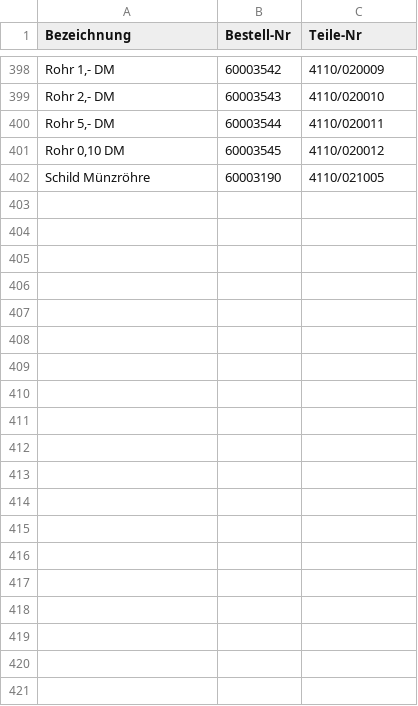
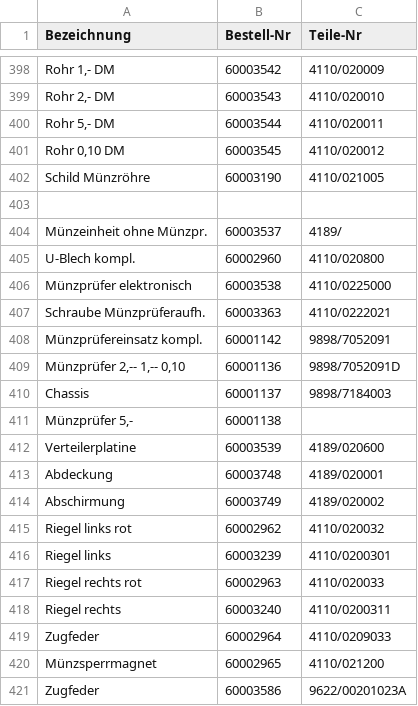
Before and after one commit to Automatenunsinn/automatenunsinn.github.io, a CSV file: public/teile.csv, drawn as a sheet; only a part is shown, gaps mark what is left out; the diff covers the shown part only; the diff names each change by its address in the sheet, - before the commit and + after, or states it on an @@ line.

Commit message:
disc32

```diff
--- a/public/teile.csv
+++ b/public/teile.csv
+row 403: (empty)
+row 404: Münzeinheit ohne Münzpr. | 60003537 | 4189/
+row 405: U-Blech kompl. | 60002960 | 4110/020800
+row 406: Münzprüfer elektronisch | 60003538 | 4110/0225000
+row 407: Schraube Münzprüferaufh. | 60003363 | 4110/0222021
+row 408: Münzprüfereinsatz kompl. | 60001142 | 9898/7052091
+row 409: Münzprüfer 2,-- 1,-- 0,10 | 60001136 | 9898/7052091D
+row 410: Chassis | 60001137 | 9898/7184003
+row 411: Münzprüfer 5,- | 60001138
+row 412: Verteilerplatine | 60003539 | 4189/020600
+row 413: Abdeckung | 60003748 | 4189/020001
+row 414: Abschirmung | 60003749 | 4189/020002
+row 415: Riegel links rot | 60002962 | 4110/020032
+row 416: Riegel links | 60003239 | 4110/0200301
+row 417: Riegel rechts rot | 60002963 | 4110/020033
+row 418: Riegel rechts | 60003240 | 4110/0200311
+row 419: Zugfeder | 60002964 | 4110/0209033
+row 420: Münzsperrmagnet | 60002965 | 4110/021200
+row 421: Zugfeder | 60003586 | 9622/00201023A
```
Also changed, not shown: 15 added rows and 1 removed row elsewhere in this file.
